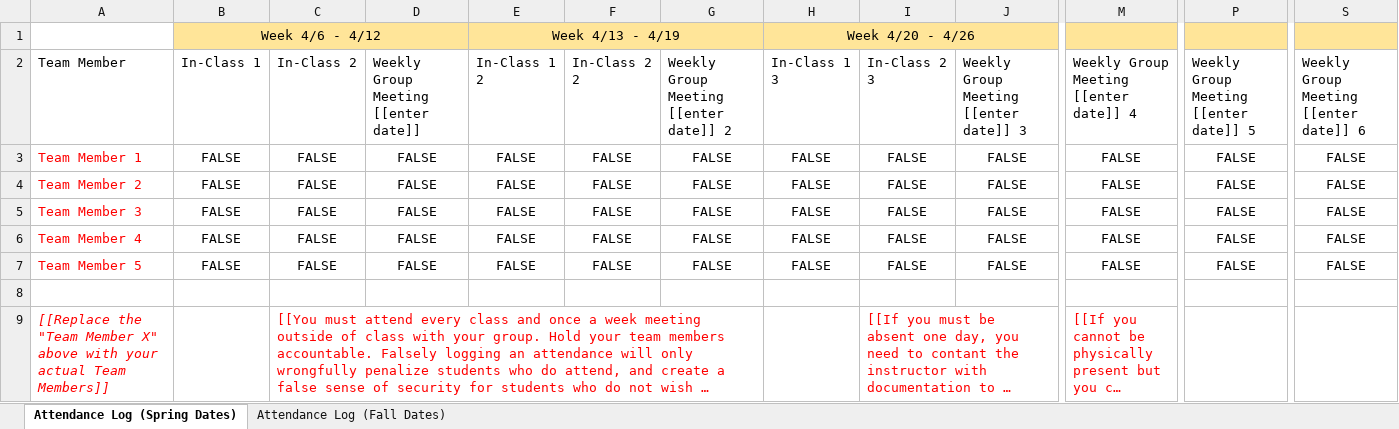
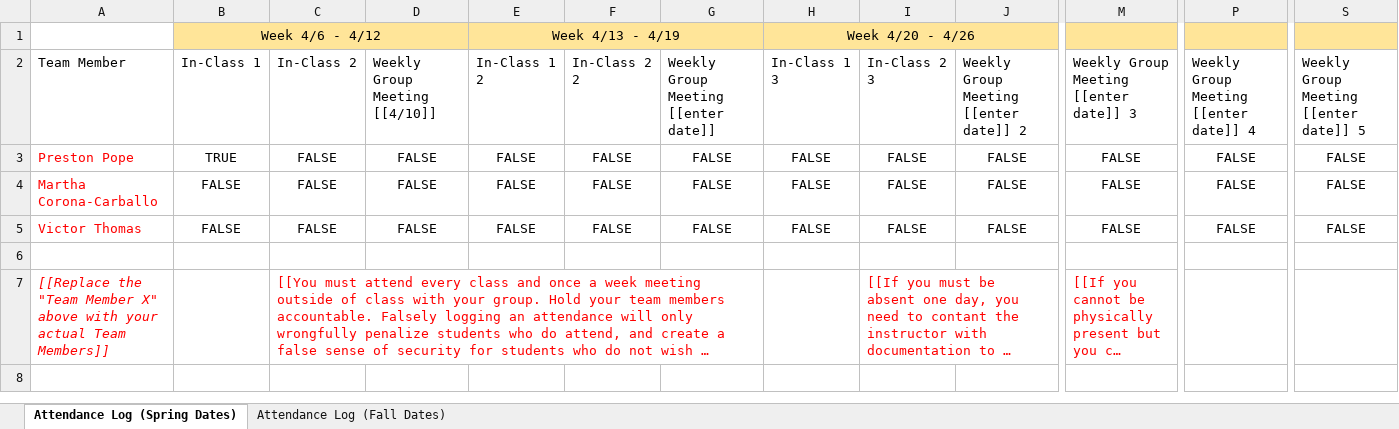
Before and after one commit to victorathomas01-thinker/ITSC3155-001-Fa26-Team18, an Excel workbook: Copy of Final Project Attendance Log - Template.xlsx, sheet Attendance Log (Spring Dates), drawn as a sheet; only a part is shown, gaps mark what is left out; long unchanged cells end in …; values as stored, in another font and other column widths than the file's, no borders; charts and pictures and table styles not drawn; rows hold the shown columns only; the diff names each change by its address in the sheet, - before the commit and + after, or states it on an @@ line.

Commit message:
docs: sync attendance workbook with shared Fall 2026 Google Sheet

```diff
--- a/Copy of Final Project Attendance Log - Template.xlsx (sheet Attendance Log (Spring Dates))
+++ b/Copy of Final Project Attendance Log - Template.xlsx (sheet Attendance Log (Spring Dates))
-D2: Weekly Group Meeting [[enter date]]
+D2: Weekly Group Meeting [[4/10]]
-G2: Weekly Group Meeting [[enter date]] 2
+G2: Weekly Group Meeting [[enter date]]
-J2: Weekly Group Meeting [[enter date]] 3
+J2: Weekly Group Meeting [[enter date]] 2
-M2: Weekly Group Meeting [[enter date]] 4
+M2: Weekly Group Meeting [[enter date]] 3
-P2: Weekly Group Meeting [[enter date]] 5
+P2: Weekly Group Meeting [[enter date]] 4
-S2: Weekly Group Meeting [[enter date]] 6
+S2: Weekly Group Meeting [[enter date]] 5
-A3: Team Member 1
+A3: Preston Pope
-B3: FALSE
+B3: TRUE
-A4: Team Member 2
+A4: Martha Corona-Carballo
-A5: Team Member 3
+A5: Victor Thomas
-row 6: Team Member 4 | FALSE | FALSE | FALSE | FALSE | FALSE | FALSE | FALSE | FALSE | FALSE | FALSE | FALSE | FALSE
-row 7: Team Member 5 | FALSE | FALSE | FALSE | FALSE | FALSE | FALSE | FALSE | FALSE | FALSE | FALSE | FALSE | FALSE
```
Also changed, not shown: sheet Attendance Log (Fall Dates).
